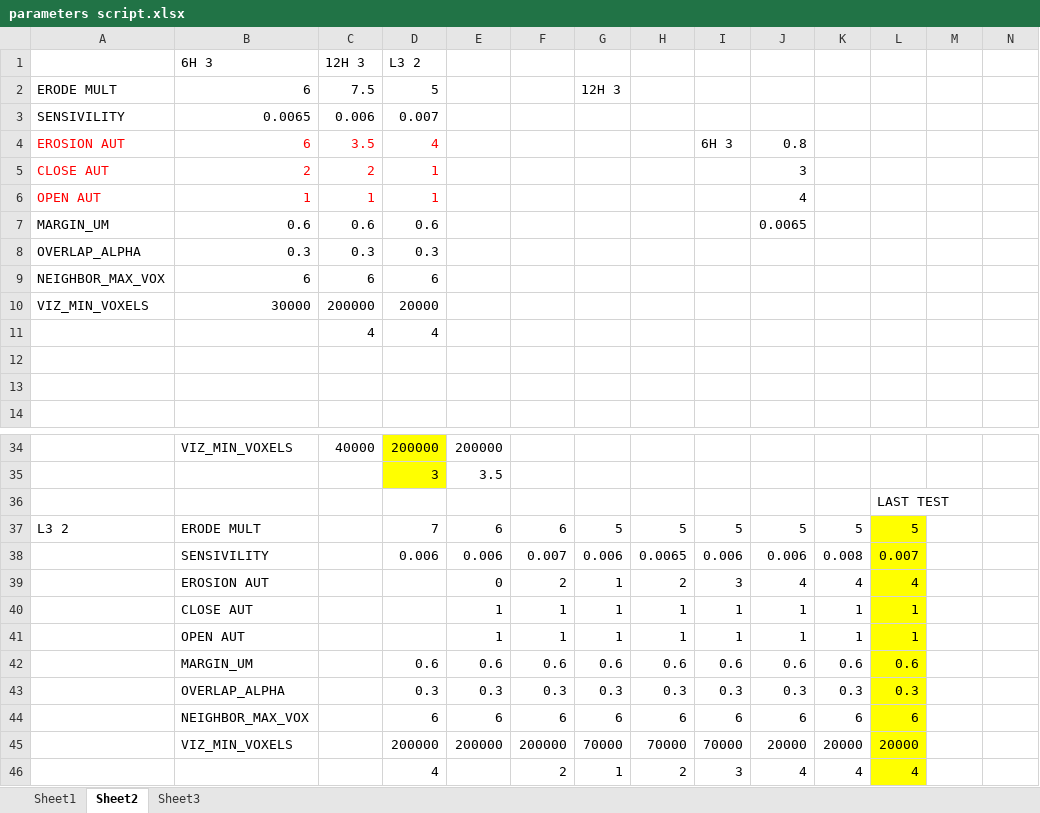
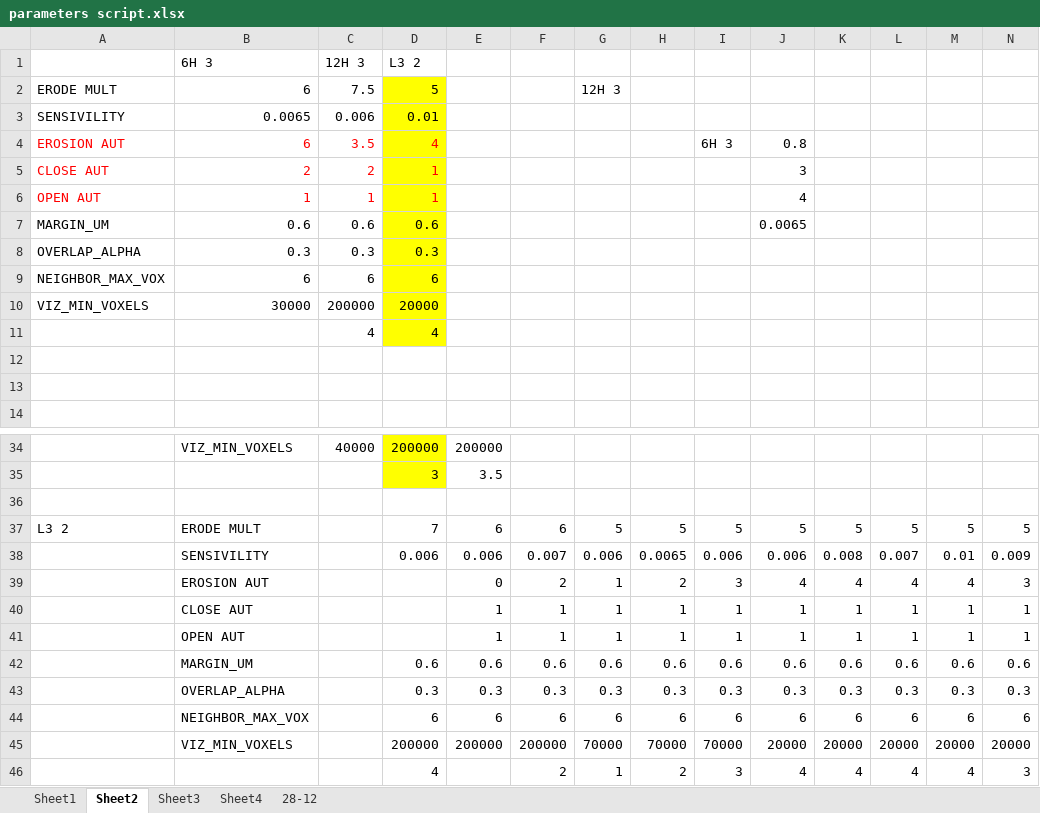
Before and after one commit to Nahuel88Ar/Lysosomes, an Excel workbook: parameters script.xlsx, sheet Sheet2, drawn as a sheet; only a part is shown, gaps mark what is left out; values as stored, in another font and other column widths than the file's, no borders; charts and pictures not drawn; the diff names each change by its address in the sheet, - before the commit and + after, or states it on an @@ line.

```diff
--- a/parameters script.xlsx (sheet Sheet2)
+++ b/parameters script.xlsx (sheet Sheet2)
+sheet tab: Sheet4
+sheet tab: 28-12
-D2:D11 fill: none
+D2:D11 fill: #FFFF00
-D3: 0.007
+D3: 0.01
-L36: LAST TEST
+L36: (empty)
-L37:L46 fill: #FFFF00
+L37:L46 fill: none
-M37: (empty)
+M37: 5
-N37: (empty)
+N37: 5
-M38: (empty)
+M38: 0.01
-N38: (empty)
+N38: 0.009
-M39: (empty)
+M39: 4
-N39: (empty)
+N39: 3
-M40:M41: (empty)
+M40:M41: 1
-N40:N41: (empty)
+N40:N41: 1
-M42: (empty)
+M42: 0.6
-N42: (empty)
+N42: 0.6
-M43: (empty)
+M43: 0.3
-N43: (empty)
+N43: 0.3
-M44: (empty)
+M44: 6
-N44: (empty)
+N44: 6
-M45: (empty)
+M45: 20000
-N45: (empty)
+N45: 20000
-M46: (empty)
+M46: 4
-N46: (empty)
+N46: 3
```
Also changed, not shown: sheet Sheet3, 2 other files.
